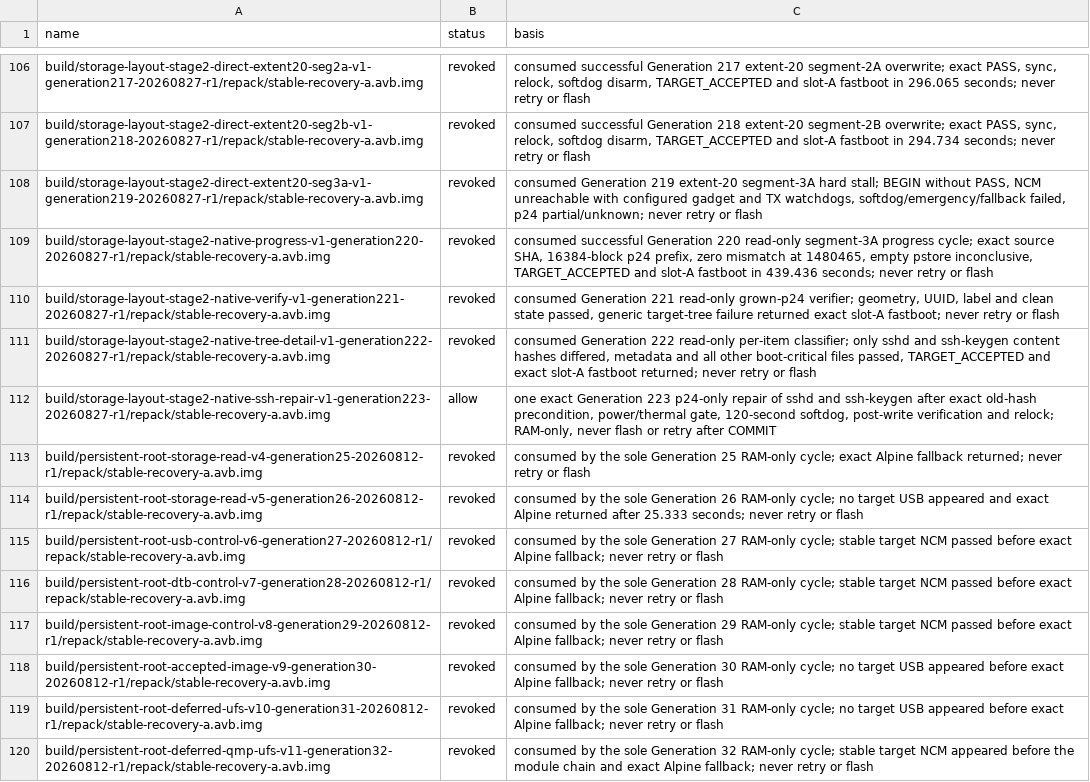
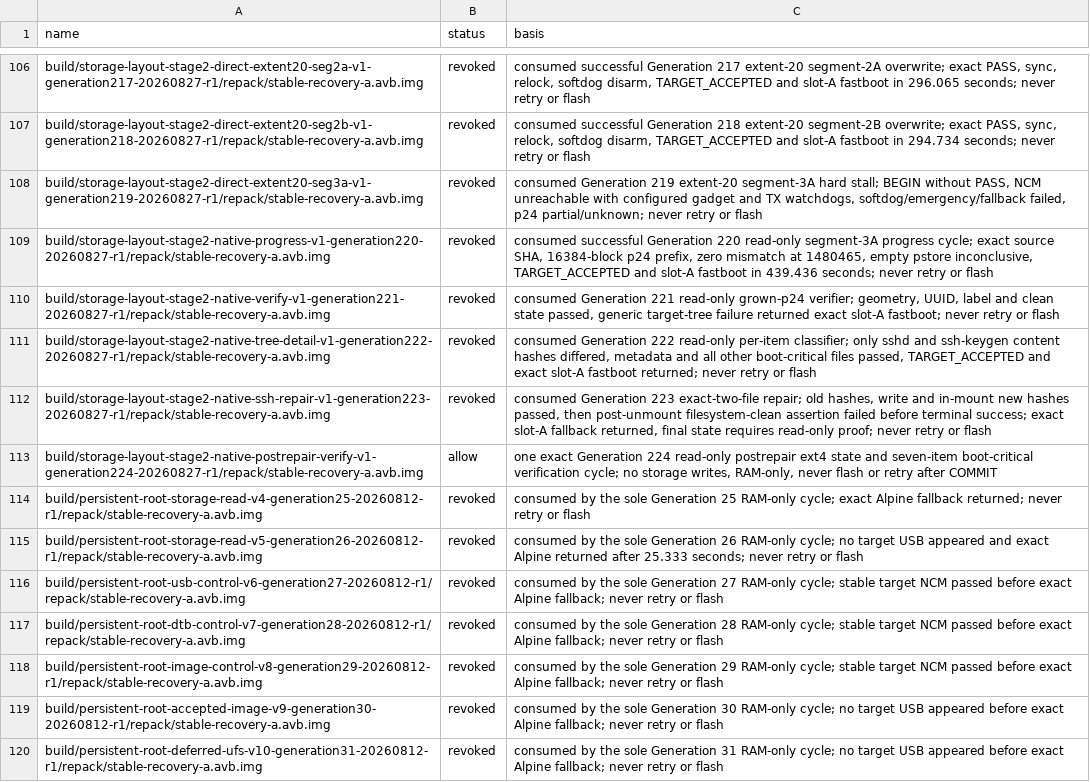
Before and after one commit to klimovich008/rog5-linux, a TSV file: manifests/temporary-boot-images.tsv, drawn as a sheet; only a part is shown, gaps mark what is left out; the shorter side is filled out with more unchanged rows.

```diff
--- a/manifests/temporary-boot-images.tsv
+++ b/manifests/temporary-boot-images.tsv
@@ -111,3 +111,4 @@ build/storage-layout-stage2-native-verify-v1-generation221-20260827-r1/repack/st
 build/storage-layout-stage2-native-tree-detail-v1-generation222-20260827-r1/repack/stable-recovery-a.avb.img	revoked	consumed Generation 222 read-only per-item classifier; only sshd and ssh-keygen content hashes differed, metadata and all other boot-critical files passed, TARGET_ACCEPTED and exact slot-A fastboot returned; never retry or flash
-build/storage-layout-stage2-native-ssh-repair-v1-generation223-20260827-r1/repack/stable-recovery-a.avb.img	allow	one exact Generation 223 p24-only repair of sshd and ssh-keygen after exact old-hash precondition, power/thermal gate, 120-second softdog, post-write verification and relock; RAM-only, never flash or retry after COMMIT
+build/storage-layout-stage2-native-ssh-repair-v1-generation223-20260827-r1/repack/stable-recovery-a.avb.img	revoked	consumed Generation 223 exact-two-file repair; old hashes, write and in-mount new hashes passed, then post-unmount filesystem-clean assertion failed before terminal success; exact slot-A fallback returned, final state requires read-only proof; never retry or flash
+build/storage-layout-stage2-native-postrepair-verify-v1-generation224-20260827-r1/repack/stable-recovery-a.avb.img	allow	one exact Generation 224 read-only postrepair ext4 state and seven-item boot-critical verification cycle; no storage writes, RAM-only, never flash or retry after COMMIT
 build/persistent-root-storage-read-v4-generation25-20260812-r1/repack/stable-recovery-a.avb.img	revoked	consumed by the sole Generation 25 RAM-only cycle; exact Alpine fallback returned; never retry or flash
```
Also changed, not shown: manifests/artifacts.tsv, 16 other files.
